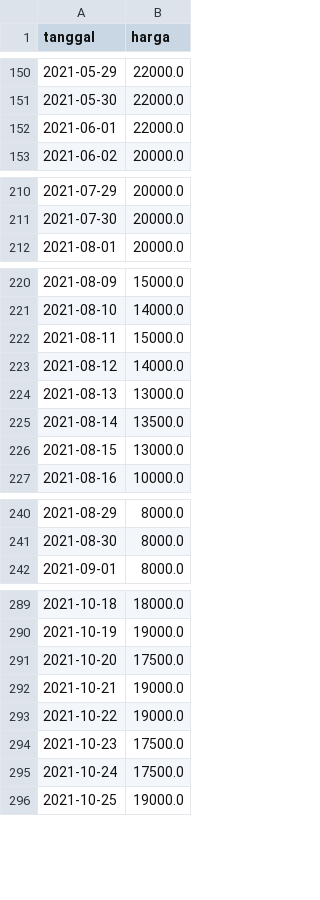
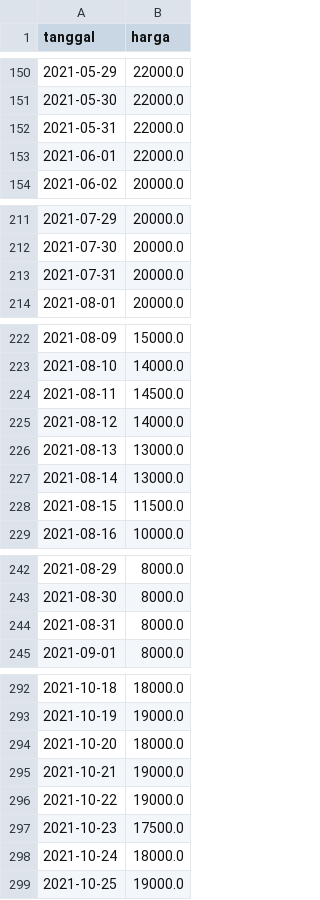
Before and after one commit to ahmdriffai/wsb-vegetablesprice-forecast, a CSV file: data/timeseries-CRM-wonosobo.csv, drawn as a sheet; only a part is shown, gaps mark what is left out; the diff covers the shown part only.

```diff
--- a/data/timeseries-CRM-wonosobo.csv
+++ b/data/timeseries-CRM-wonosobo.csv
@@ -151,2 +151,3 @@ tanggal,harga
 2021-05-30,22000.0
+2021-05-31,22000.0
 2021-06-01,22000.0
@@ -211,2 +212,3 @@ tanggal,harga
 2021-07-30,20000.0
+2021-07-31,20000.0
 2021-08-01,20000.0
@@ -221,7 +223,7 @@ tanggal,harga
 2021-08-10,14000.0
-2021-08-11,15000.0
+2021-08-11,14500.0
 2021-08-12,14000.0
 2021-08-13,13000.0
-2021-08-14,13500.0
-2021-08-15,13000.0
+2021-08-14,13000.0
+2021-08-15,11500.0
 2021-08-16,10000.0
@@ -241,2 +243,3 @@ tanggal,harga
 2021-08-30,8000.0
+2021-08-31,8000.0
 2021-09-01,8000.0
@@ -290,3 +293,3 @@ tanggal,harga
 2021-10-19,19000.0
-2021-10-20,17500.0
+2021-10-20,18000.0
 2021-10-21,19000.0
@@ -294,3 +297,3 @@ tanggal,harga
 2021-10-23,17500.0
-2021-10-24,17500.0
+2021-10-24,18000.0
 2021-10-25,19000.0
```
Also changed, not shown: 34 added rows, 6 removed rows and 30 edited cells elsewhere in this file, data/timeseries-KTG-wonosobo.csv, 17 other files.
